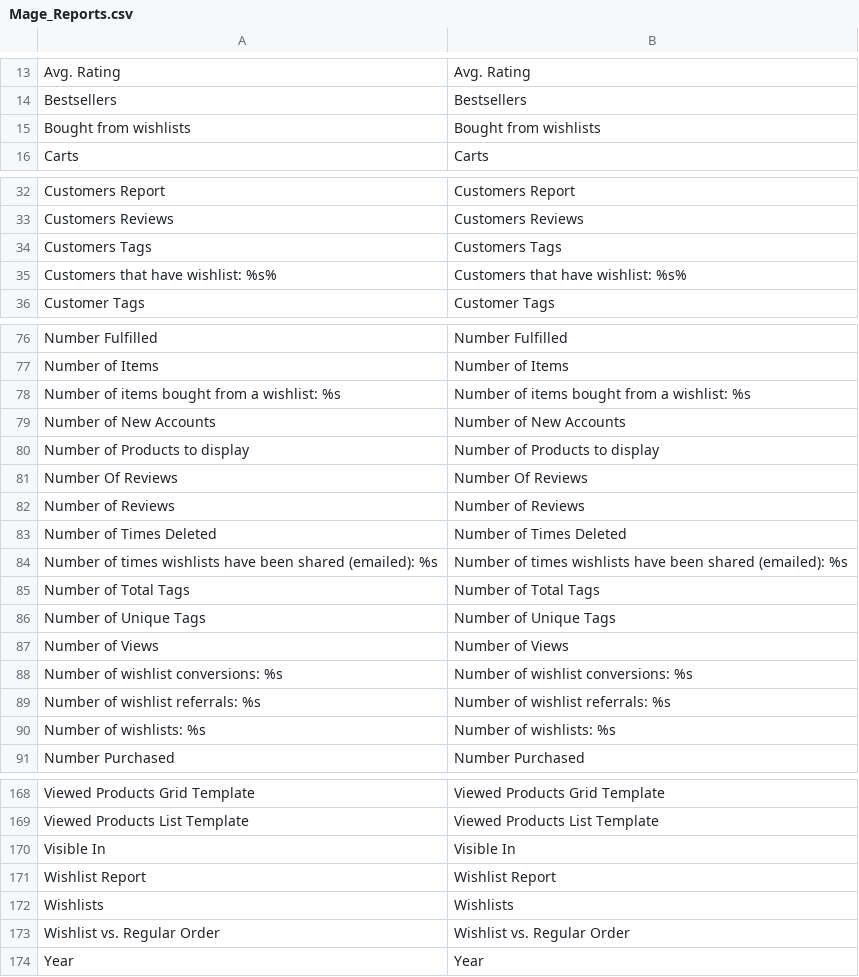
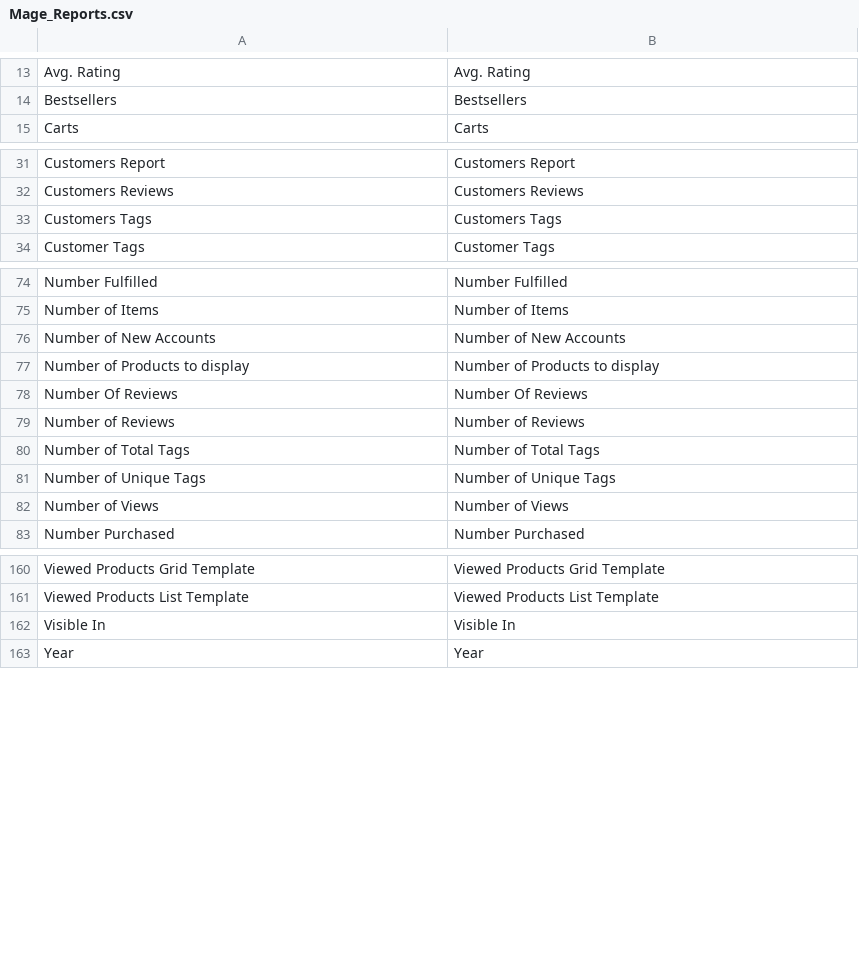
Before and after one commit to MahoCommerce/maho, a CSV file: app/locale/en_US/Mage_Reports.csv, drawn as a sheet; only a part is shown, gaps mark what is left out; the diff names each change by its address in the sheet, - before the commit and + after, or states it on an @@ line.

```diff
--- a/app/locale/en_US/Mage_Reports.csv
+++ b/app/locale/en_US/Mage_Reports.csv
-row 15: Bought from wishlists | Bought from wishlists
-row 35: Customers that have wishlist: %s% | Customers that have wishlist: %s%
-row 78: Number of items bought from a wishlist: %s | Number of items bought from a wishlist: %s
-row 83: Number of Times Deleted | Number of Times Deleted
-row 84: Number of times wishlists have been shared (emailed): %s | Number of times wishlists have been shared (emailed): %s
-row 88: Number of wishlist conversions: %s | Number of wishlist conversions: %s
-row 89: Number of wishlist referrals: %s | Number of wishlist referrals: %s
-row 90: Number of wishlists: %s | Number of wishlists: %s
-row 171: Wishlist Report | Wishlist Report
-row 172: Wishlists | Wishlists
-row 173: Wishlist vs. Regular Order | Wishlist vs. Regular Order
```
Also changed, not shown: app/locale/en_US/Mage_Adminhtml.csv, 9 other files.
